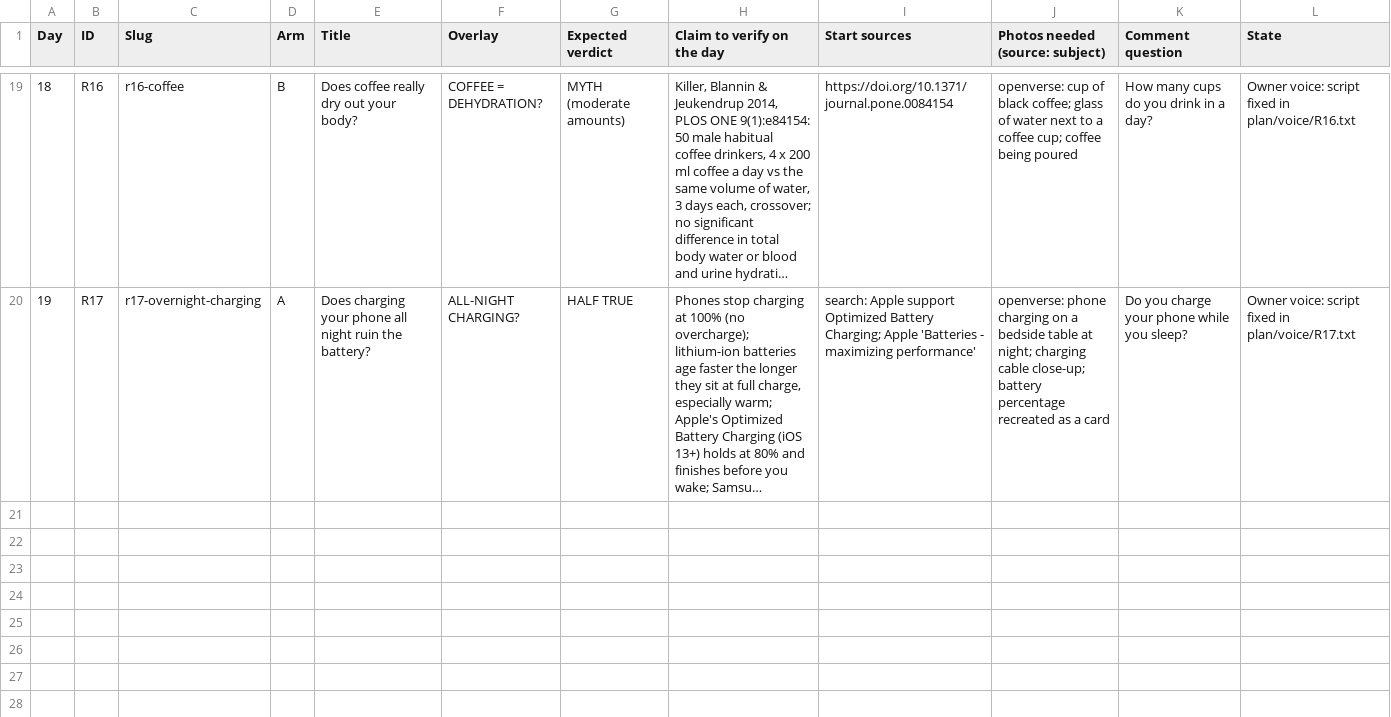
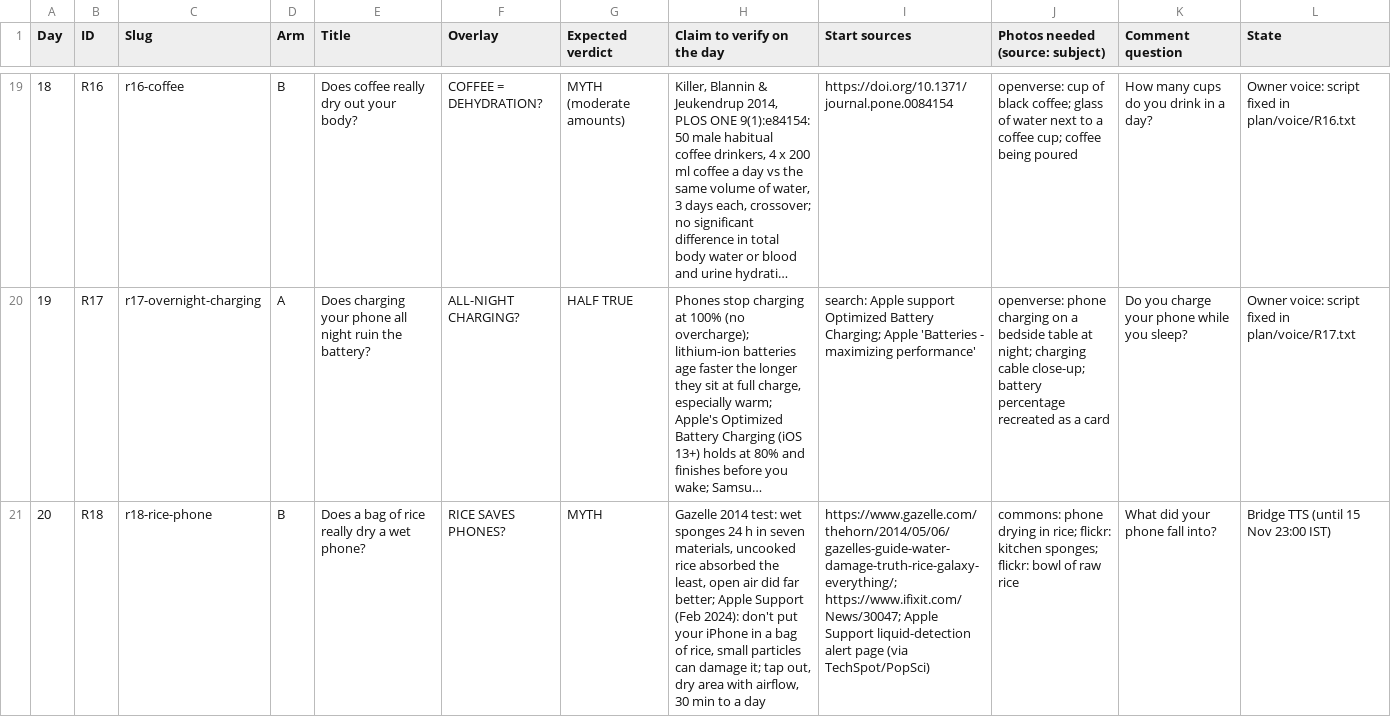
Before and after one commit to sriharsha8991/stickman-shorts, a CSV file: plan/slate_v5.csv, drawn as a sheet; only a part is shown, gaps mark what is left out; long unchanged cells end in …; the diff names each change by its address in the sheet, - before the commit and + after, or states it on an @@ line.

```diff
--- a/plan/slate_v5.csv
+++ b/plan/slate_v5.csv
+row 21: 20 | R18 | r18-rice-phone | B | Does a bag of rice really dry a wet phone? | RICE SAVES PHONES? | MYTH | Gazelle 2014 test: wet sponges 24 h in seven materials, uncooked rice absorbed the least, open air did far better; Apple Support (Feb 2024): don't put your iPhone in a bag of rice, small particles can damage it; tap out, dry area with airflow, 30 min to a day | https://www.gazelle.com/thehorn/2014/05/06/gazelles-guide-water-damage-truth-rice-galaxy-everything/; https://www.ifixit.com/News/30047; Apple Support liquid-detection alert page (via TechSpot/PopSci) | commons: phone drying in rice; flickr: kitchen sponges; flickr: bowl of raw rice | What did your phone fall into? | Bridge TTS (until 15 Nov 23:00 IST)
```
Also changed, not shown: plan/status.csv, 17 other files.
